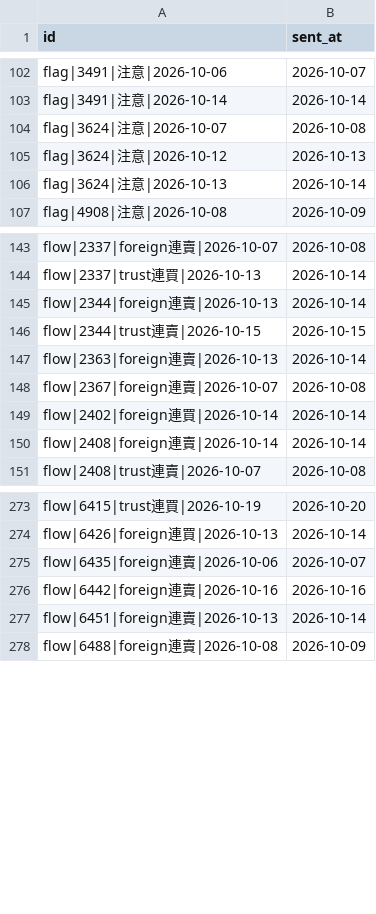
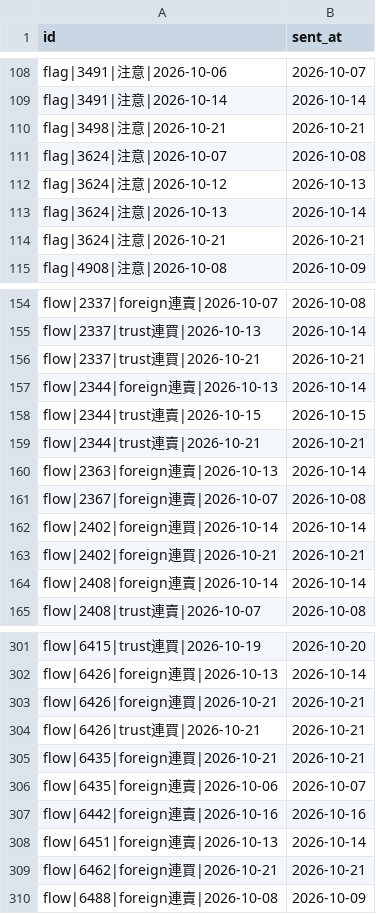
Before and after one commit to ChrisHo0317/Local_Dashboard, a CSV file: data/alerts_sent.csv, drawn as a sheet; only a part is shown, gaps mark what is left out; the diff covers the shown part only; the diff names each change by its address in the sheet, - before the commit and + after, or states it on an @@ line.

```diff
--- a/data/alerts_sent.csv
+++ b/data/alerts_sent.csv
+row 110: flag|3498|注意|2026-10-21 | 2026-10-21
+row 114: flag|3624|注意|2026-10-21 | 2026-10-21
+row 156: flow|2337|trust連買|2026-10-21 | 2026-10-21
+row 159: flow|2344|trust連賣|2026-10-21 | 2026-10-21
+row 163: flow|2402|foreign連買|2026-10-21 | 2026-10-21
+row 303: flow|6426|foreign連買|2026-10-21 | 2026-10-21
+row 304: flow|6426|trust連買|2026-10-21 | 2026-10-21
+row 305: flow|6435|foreign連買|2026-10-21 | 2026-10-21
+row 309: flow|6462|foreign連買|2026-10-21 | 2026-10-21
```
Also changed, not shown: 38 added rows elsewhere in this file, data/earnings_calls.csv, data/market/adjust_events.csv, 16 other files.
